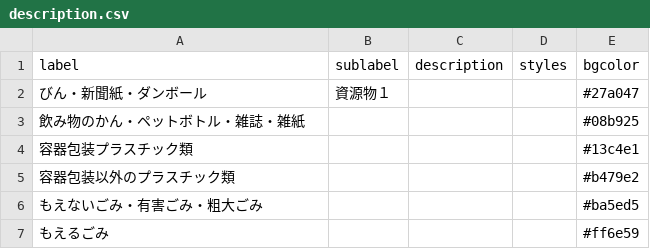
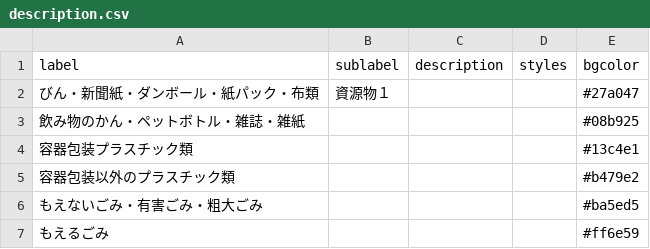
Before and after one commit to fujimino5374/5374, a CSV file: data/description.csv, drawn as a sheet.

Commit message:
Update description.csv

```diff
--- a/data/description.csv
+++ b/data/description.csv
@@ -1,3 +1,3 @@
 label,sublabel,description,styles,bgcolor
-びん・新聞紙・ダンボール,資源物１,,,#27a047
+びん・新聞紙・ダンボール・紙パック・布類,資源物１,,,#27a047
 飲み物のかん・ペットボトル・雑誌・雑紙,,,,#08b925
```
